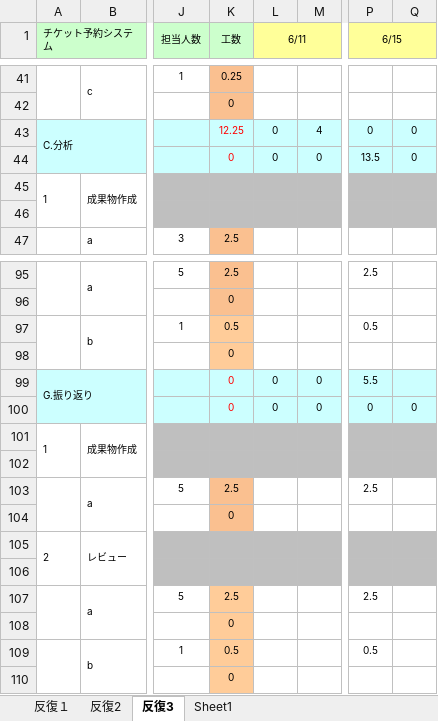
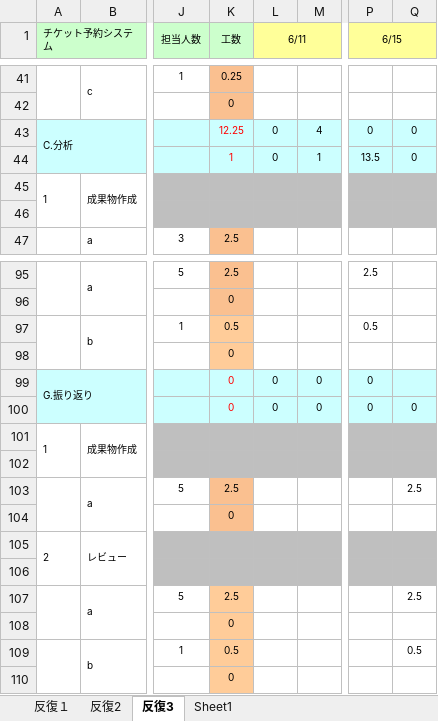
Before and after one commit to Kenta-Shiro/MiniPro2, an Excel workbook: 計画/03_WBSガントチャート .xlsx, sheet 反復3, drawn as a sheet; only a part is shown, gaps mark what is left out; values as stored, in another font and other column widths than the file's, no borders; charts and pictures and conditional formats not drawn; the diff covers the shown part only; the diff names each change by its address in the sheet, - before the commit and + after, or states it on an @@ line.

```diff
--- a/計画/03_WBSガントチャート .xlsx (sheet 反復3)
+++ b/計画/03_WBSガントチャート .xlsx (sheet 反復3)
-K44 (工数): 0
+K44 (工数): 1
-M44: 0
+M44: 1
-P99 (6/15): 5.5
+P99 (6/15): 0
-P103 (6/15): 2.5
+P103 (6/15): (empty)
-Q103: (empty)
+Q103: 2.5
-P107 (6/15): 2.5
+P107 (6/15): (empty)
-Q107: (empty)
+Q107: 2.5
-P109 (6/15): 0.5
+P109 (6/15): (empty)
-Q109: (empty)
+Q109: 0.5
```
Also changed, not shown: 6 added rows, 6 removed rows and 8 edited cells elsewhere in this sheet.
